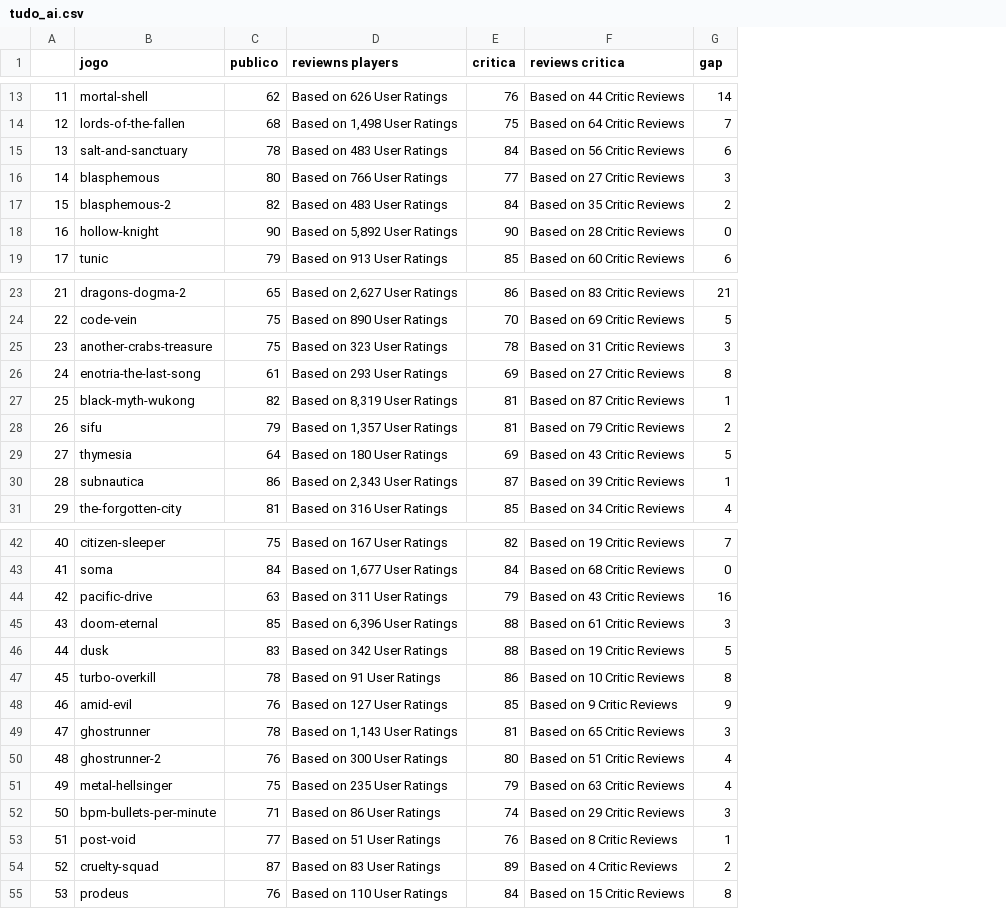
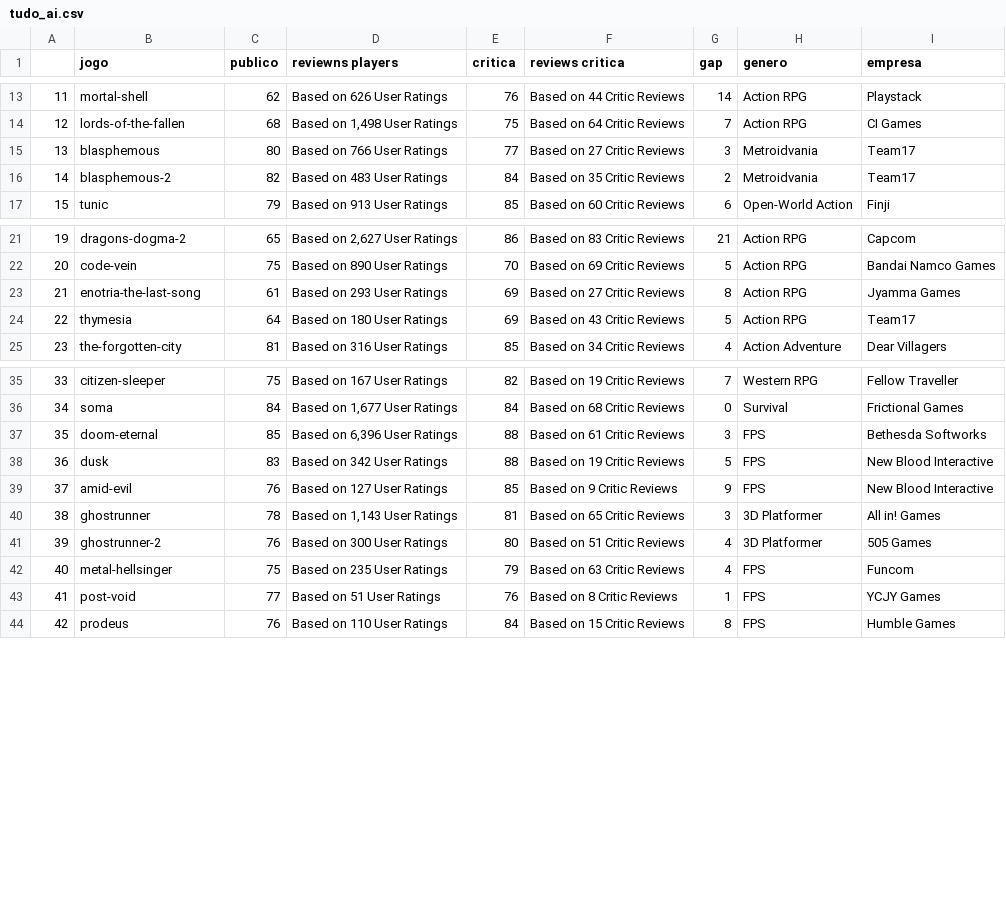
Before and after one commit to ylapiy/Web_Scraping_Metacritic, a CSV file: salvamentos/tudo_ai.csv, drawn as a sheet; only a part is shown, gaps mark what is left out; removed rows and columns are numbered as before the commit, all else as after; the diff covers the shown part only; the diff names each change by its address in the sheet, - before the commit and + after, or states it on an @@ line.

Commit message:
adicionado empresa e genero

```diff
--- a/salvamentos/tudo_ai.csv
+++ b/salvamentos/tudo_ai.csv
+column H (genero), rows 13-17: Action RPG | Action RPG | Metroidvania | Metroidvania | Open-World Action; rows 21-25: Action RPG | Action RPG | Action RPG | Action RPG | Action Adventure; rows 35-44: Western RPG | Survival | FPS | FPS | FPS | 3D Platformer | 3D Platformer | FPS | FPS | FPS
+column I (empresa), rows 13-17: Playstack | CI Games | Team17 | Team17 | Finji; rows 21-25: Capcom | Bandai Namco Games | Jyamma Games | Team17 | Dear Villagers; rows 35-44: Fellow Traveller | Frictional Games | Bethesda Softworks | New Blood Interactive | New Blood Interactive | All in! Games | 505 Games | Funcom | YCJY Games | Humble Games
-row 15: 13 | salt-and-sanctuary | 78 | Based on 483 User Ratings | 84 | Based on 56 Critic Reviews | 6
@@ column A renumbered from row 15 down @@
-row 18: 16 | hollow-knight | 90 | Based on 5,892 User Ratings | 90 | Based on 28 Critic Reviews | 0
-row 25: 23 | another-crabs-treasure | 75 | Based on 323 User Ratings | 78 | Based on 31 Critic Reviews | 3
-row 27: 25 | black-myth-wukong | 82 | Based on 8,319 User Ratings | 81 | Based on 87 Critic Reviews | 1
-row 28: 26 | sifu | 79 | Based on 1,357 User Ratings | 81 | Based on 79 Critic Reviews | 2
-row 30: 28 | subnautica | 86 | Based on 2,343 User Ratings | 87 | Based on 39 Critic Reviews | 1
-row 44: 42 | pacific-drive | 63 | Based on 311 User Ratings | 79 | Based on 43 Critic Reviews | 16
-row 47: 45 | turbo-overkill | 78 | Based on 91 User Ratings | 86 | Based on 10 Critic Reviews | 8
-row 52: 50 | bpm-bullets-per-minute | 71 | Based on 86 User Ratings | 74 | Based on 29 Critic Reviews | 3
-row 54: 52 | cruelty-squad | 87 | Based on 83 User Ratings | 89 | Based on 4 Critic Reviews | 2
```
Also changed, not shown: 1 added row and 3 removed rows elsewhere in this file, 2 other files.
